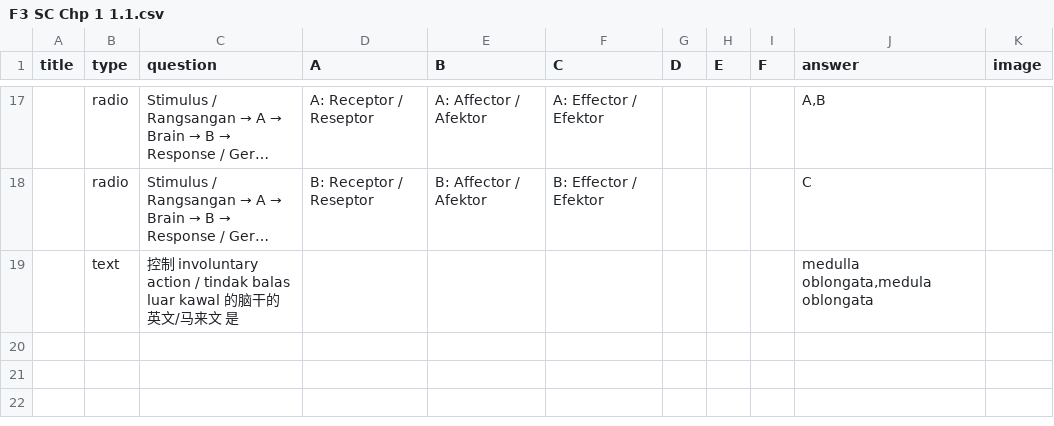
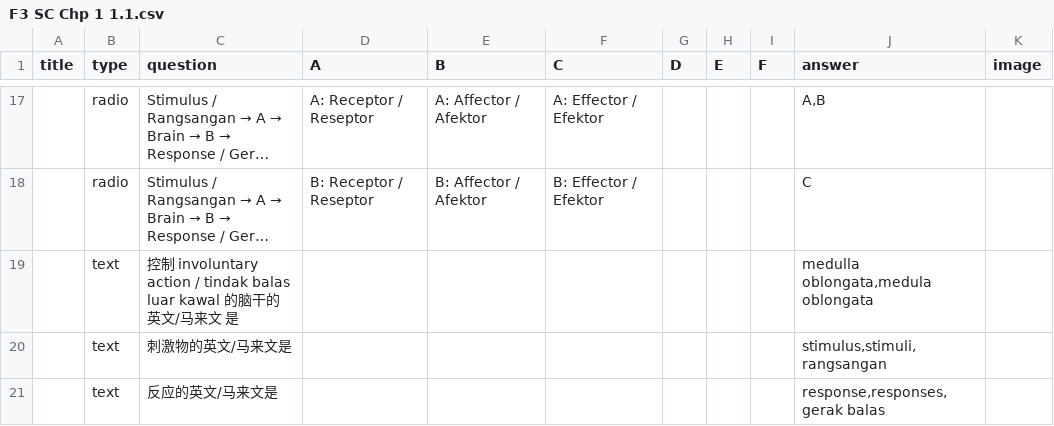
Before and after one commit to nobody0619/F3-SC, a CSV file: F3 SC Chp 1 1.1.csv, drawn as a sheet; only a part is shown, gaps mark what is left out; long unchanged cells end in …; the diff names each change by its address in the sheet, - before the commit and + after, or states it on an @@ line.

Commit message:
Add files via upload

```diff
--- a/F3 SC Chp 1 1.1.csv
+++ b/F3 SC Chp 1 1.1.csv
+row 20:  | text | 刺激物的英文/马来文是 |  |  |  |  |  |  | stimulus,stimuli,rangsangan
+row 21:  | text | 反应的英文/马来文是 |  |  |  |  |  |  | response,responses,gerak balas
```
